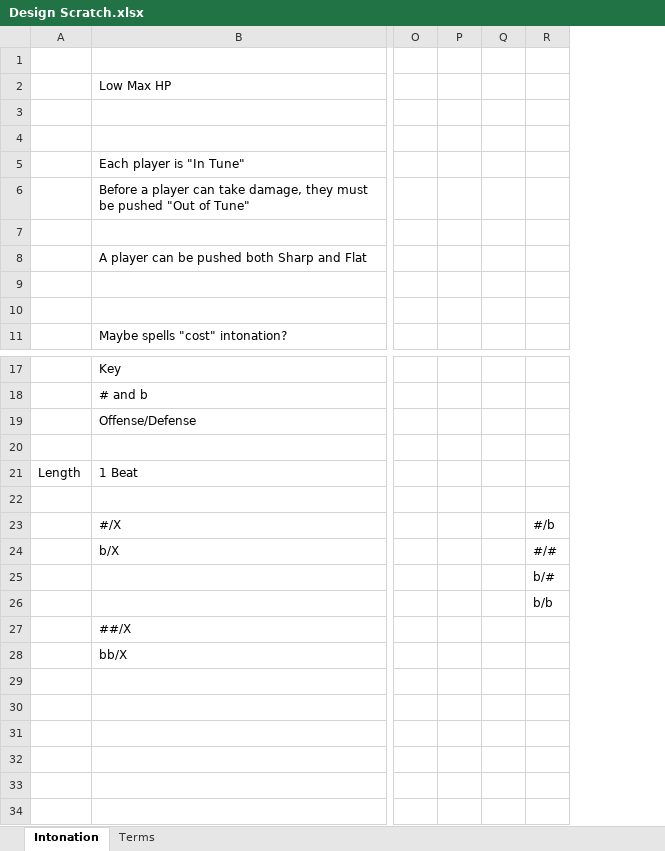
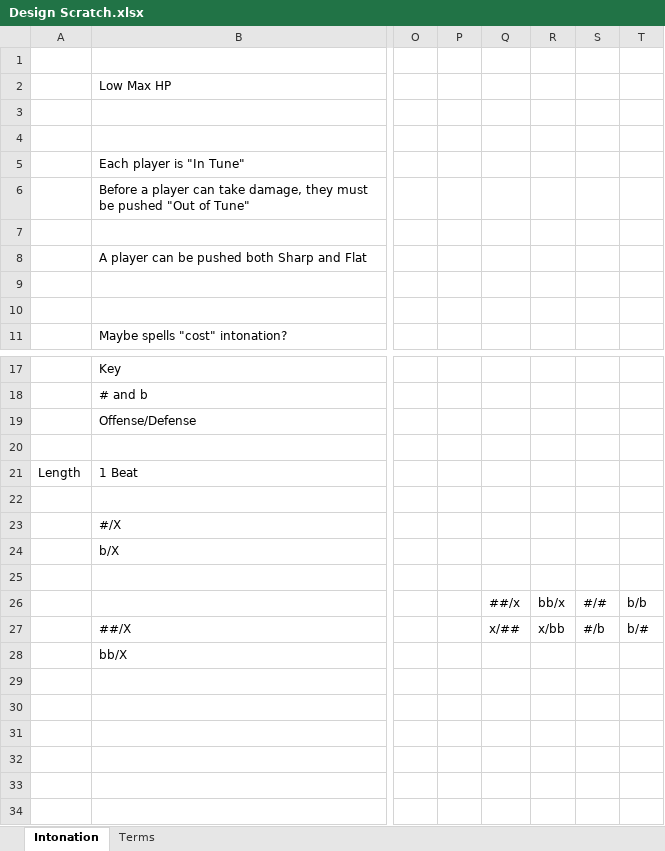
Before and after one commit to Mr-Sun-945/Project-SpellNote_Public, an Excel workbook: Documentation/Design Documents/Design Scratch.xlsx, sheet Intonation, drawn as a sheet; only a part is shown, gaps mark what is left out; values as stored, in another font and other column widths than the file's, no borders; removed rows and columns are numbered as before the commit, all else as after; the diff names each change by its address in the sheet, - before the commit and + after, or states it on an @@ line.

```diff
--- a/Documentation/Design Documents/Design Scratch.xlsx (sheet Intonation)
+++ b/Documentation/Design Documents/Design Scratch.xlsx (sheet Intonation)
-column Q, empty
+column Q, rows 26-27: ##/x | x/##
+column R, rows 26-27: bb/x | x/bb
+column T, rows 26-27: b/b | b/#
-S23: #/b
+S23: (empty)
-S24: #/#
+S24: (empty)
-S25: b/#
+S25: (empty)
-S26: b/b
+S26: #/#
-S27: (empty)
+S27: #/b
```
Also changed, not shown: 11 other files.
